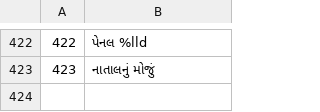
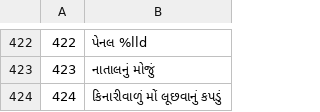
Before and after one commit to jackwallner/knit, a TSV file: scripts/l10n/gu.tsv, drawn as a sheet; only a part is shown, gaps mark what is left out; the diff names each change by its address in the sheet, - before the commit and + after, or states it on an @@ line.

```diff
--- a/scripts/l10n/gu.tsv
+++ b/scripts/l10n/gu.tsv
+row 424: 424 | કિનારીવાળું મોં લૂછવાનું કપડું
```
Also changed, not shown: scripts/l10n/hi.tsv, scripts/l10n/ml.tsv, 51 other files.
